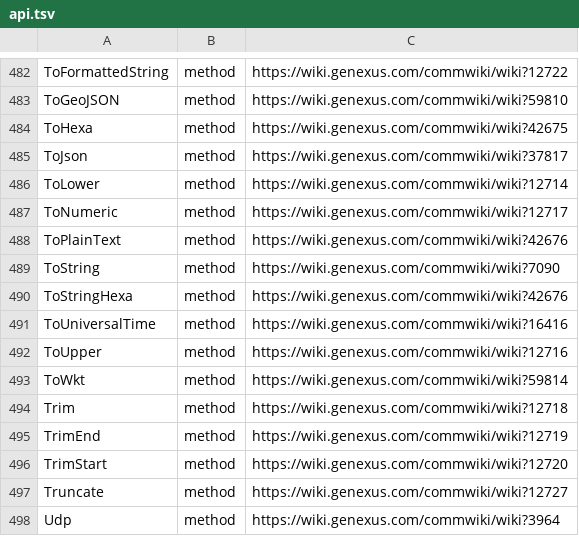
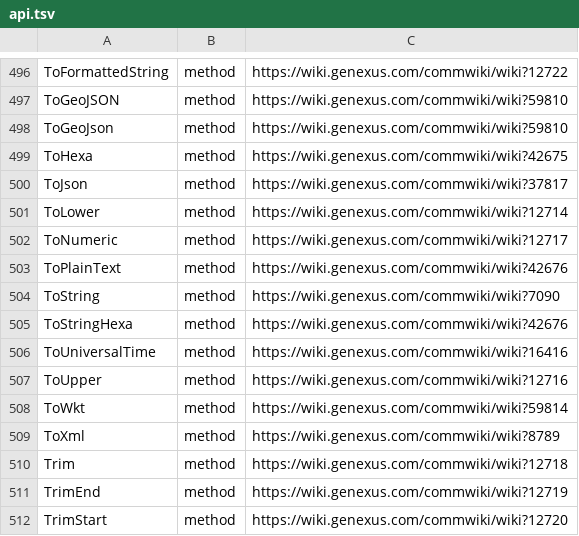
Before and after one commit to williamgarciadev/GX-docs, a TSV file: corpus/api.tsv, drawn as a sheet; only a part is shown, gaps mark what is left out; the shorter side is filled out with more unchanged rows; the diff covers the shown part only.

```diff
--- a/corpus/api.tsv
+++ b/corpus/api.tsv
@@ -483,2 +497,3 @@ ToFormattedString	method	https://wiki.genexus.com/commwiki/wiki?12722
 ToGeoJSON	method	https://wiki.genexus.com/commwiki/wiki?59810
+ToGeoJson	method	https://wiki.genexus.com/commwiki/wiki?59810
 ToHexa	method	https://wiki.genexus.com/commwiki/wiki?42675
@@ -493,2 +508,3 @@ ToUpper	method	https://wiki.genexus.com/commwiki/wiki?12716
 ToWkt	method	https://wiki.genexus.com/commwiki/wiki?59814
+ToXml	method	https://wiki.genexus.com/commwiki/wiki?8789
 Trim	method	https://wiki.genexus.com/commwiki/wiki?12718
```
Also changed, not shown: 14 added rows elsewhere in this file, 3 other files.
